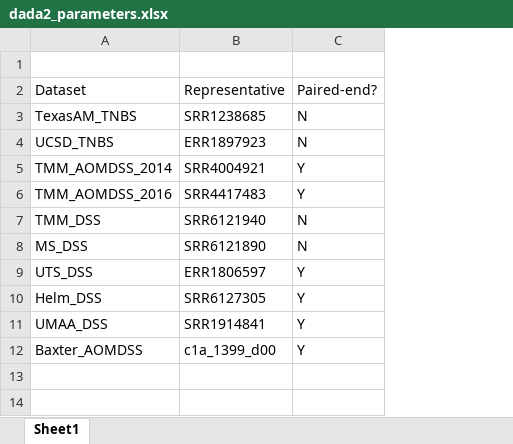
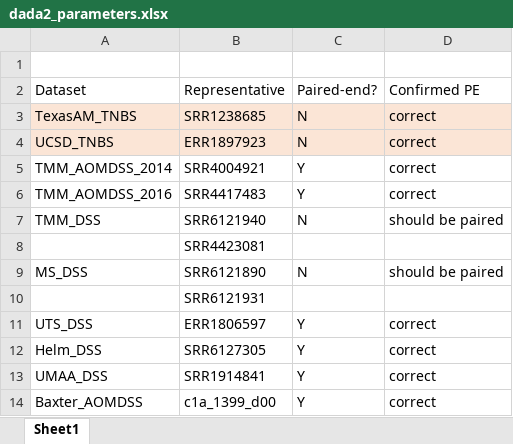
Before and after one commit to mepittma/dada2, an Excel workbook: MetaData/dada2_parameters.xlsx, sheet Sheet1, drawn as a sheet; values as stored, in another font and other column widths than the file's, no borders; the diff names each change by its address in the sheet, - before the commit and + after, or states it on an @@ line.

Commit message:
Created file for parameter optimization; changes to metadata

```diff
--- a/MetaData/dada2_parameters.xlsx (sheet Sheet1)
+++ b/MetaData/dada2_parameters.xlsx (sheet Sheet1)
+column D, rows 2-7: Confirmed PE | correct | correct | correct | correct | should be paired; row 9: should be paired; rows 11-14: all correct
-A3:C4 fill: none
+A3:C4 fill: #FBE5D6
+row 8:  | SRR4423081
+row 10:  | SRR6121931
```
Also changed, not shown: 5 other files.
